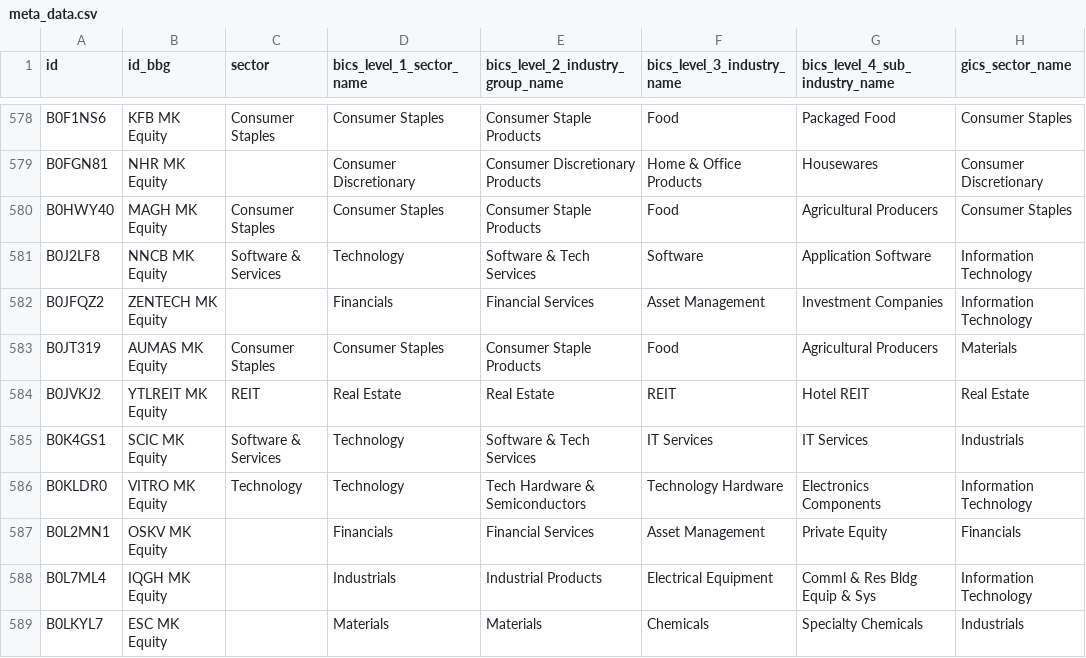
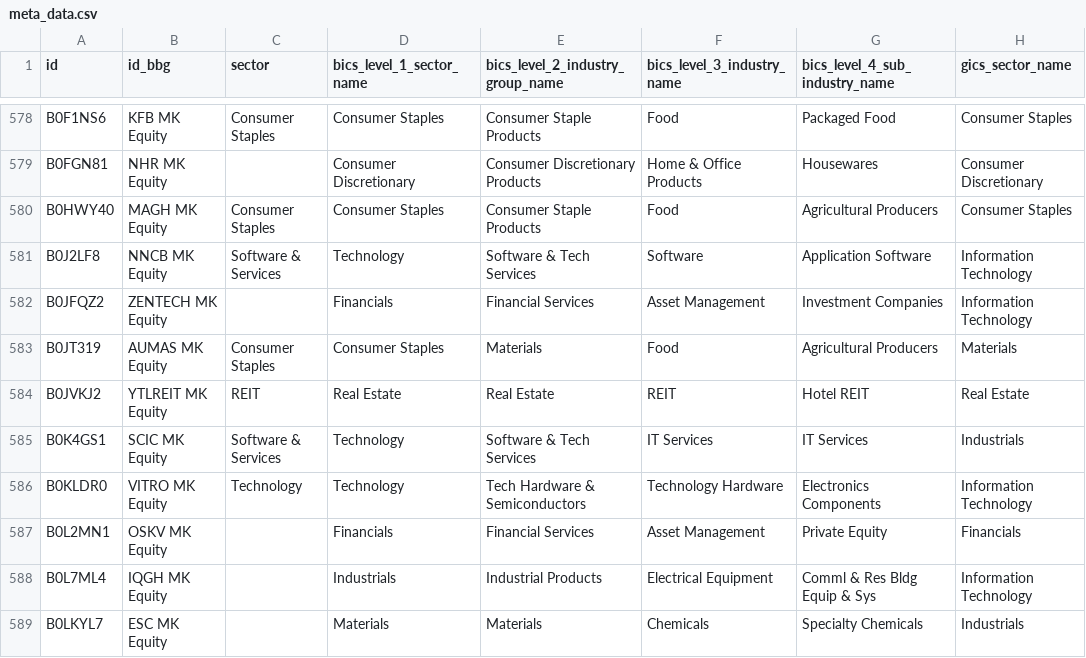
Before and after one commit to etq-quant/bursa, a CSV file: data/meta_data.csv, drawn as a sheet; only a part is shown, gaps mark what is left out; the diff names each change by its address in the sheet, - before the commit and + after, or states it on an @@ line.

Commit message:
[bot] commit

```diff
--- a/data/meta_data.csv
+++ b/data/meta_data.csv
-E583 (bics_level_2_industry_group_name): Consumer Staple Products
+E583 (bics_level_2_industry_group_name): Materials
```
